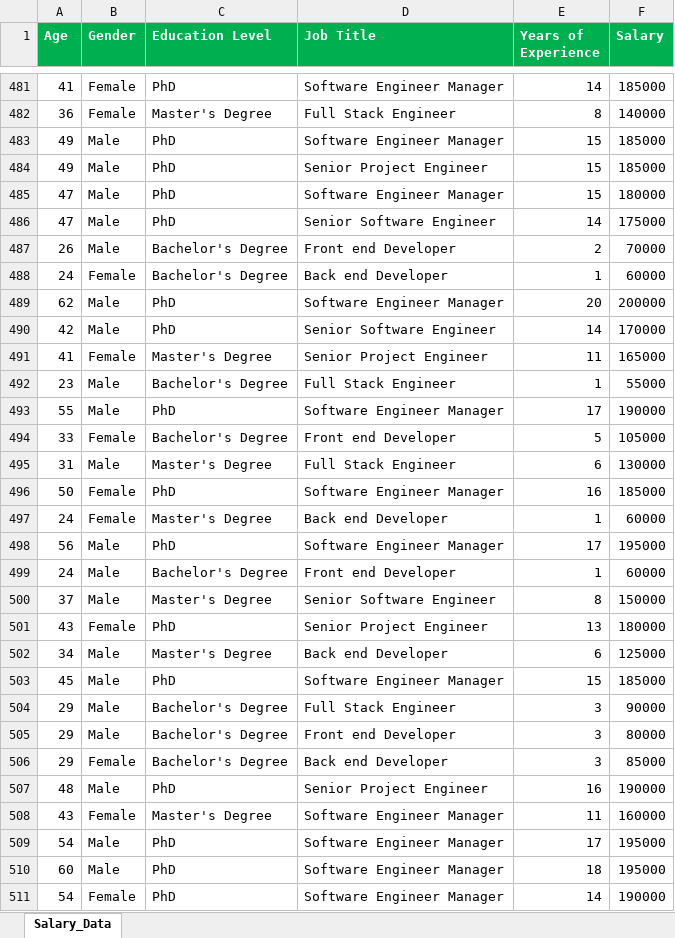
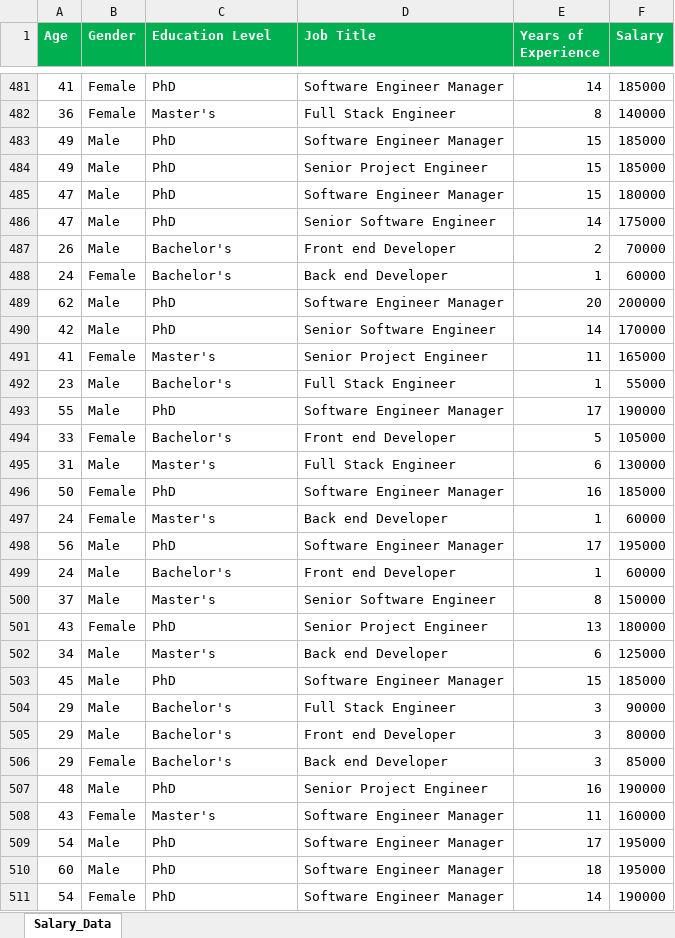
Before and after one commit to n1sarga/Salary_Data_Analysis, an Excel workbook: Dataset/Salary_Data.xlsx, sheet Salary_Data, drawn as a sheet; only a part is shown, gaps mark what is left out; values as stored, in another font and other column widths than the file's, no borders; the diff covers the shown part only; the diff names each change by its address in the sheet, - before the commit and + after, or states it on an @@ line.

```diff
--- a/Dataset/Salary_Data.xlsx (sheet Salary_Data)
+++ b/Dataset/Salary_Data.xlsx (sheet Salary_Data)
-C482 (Education Level): Master's Degree
+C482 (Education Level): Master's
-C487:C488 (Education Level): Bachelor's Degree
+C487:C488 (Education Level): Bachelor's
-C491 (Education Level): Master's Degree
+C491 (Education Level): Master's
-C492 (Education Level): Bachelor's Degree
+C492 (Education Level): Bachelor's
-C494 (Education Level): Bachelor's Degree
+C494 (Education Level): Bachelor's
-C495 (Education Level): Master's Degree
+C495 (Education Level): Master's
-C497 (Education Level): Master's Degree
+C497 (Education Level): Master's
-C499 (Education Level): Bachelor's Degree
+C499 (Education Level): Bachelor's
-C500 (Education Level): Master's Degree
+C500 (Education Level): Master's
-C502 (Education Level): Master's Degree
+C502 (Education Level): Master's
-C504:C506 (Education Level): Bachelor's Degree
+C504:C506 (Education Level): Bachelor's
-C508 (Education Level): Master's Degree
+C508 (Education Level): Master's
```
Also changed, not shown: 937 edited cells elsewhere in this sheet.
